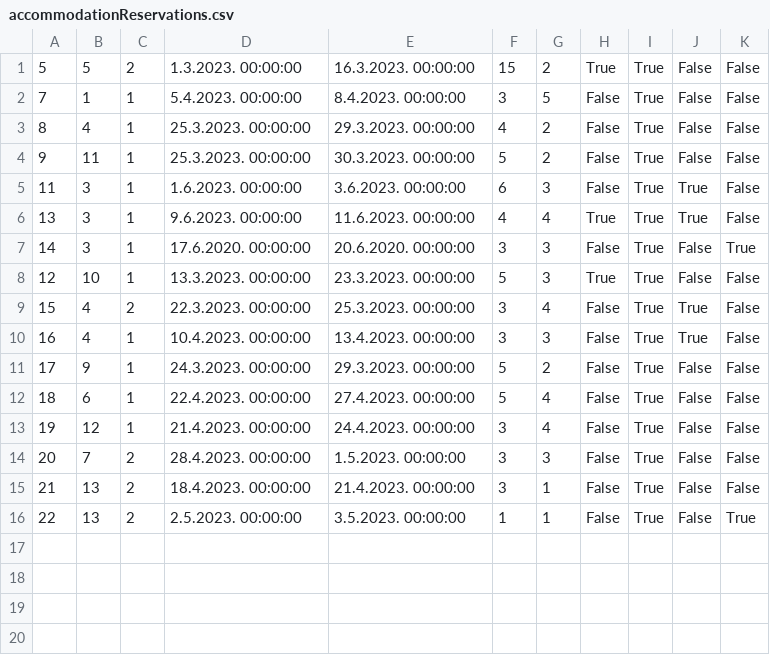
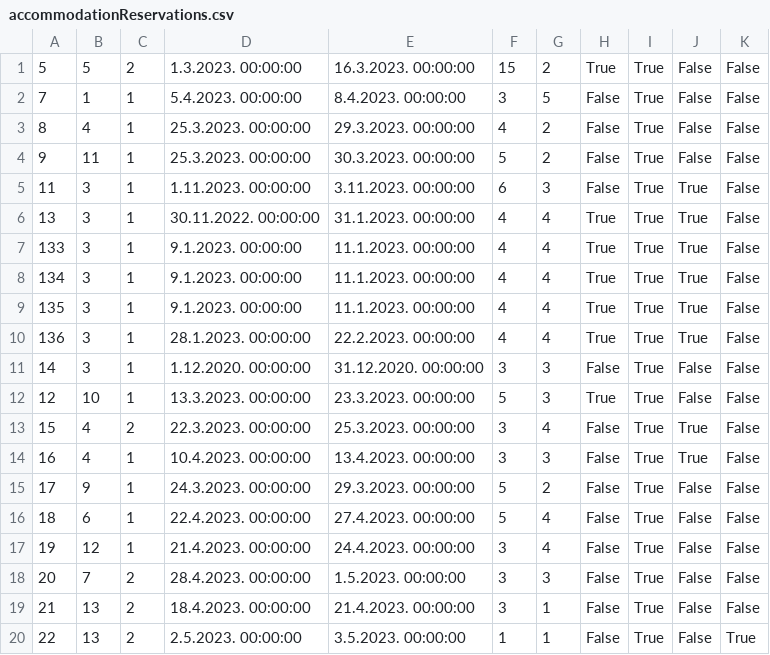
Before and after one commit to JovanDozic/sims-2023-group-4-team-A, a CSV file: sims-2023-group-4-team-A/SIMSProject/Resources/Data/accommodationReservations.csv, drawn as a sheet.

Commit message:
[Implemented Statistics Best feature]
When statistics view is opened, year (or month) with highest occupancy percentage will have trophy icon. Methor for calculating occupancy percentage is located in AccommodationStatisticService and it returns a number that shows how much was accommotation occupied (percentage of occupied days out of total days).

```diff
--- a/sims-2023-group-4-team-A/SIMSProject/Resources/Data/accommodationReservations.csv
+++ b/sims-2023-group-4-team-A/SIMSProject/Resources/Data/accommodationReservations.csv
@@ -4,5 +4,9 @@
 9|11|1|25.3.2023. 00:00:00|30.3.2023. 00:00:00|5|2|False|True|False|False
-11|3|1|1.6.2023. 00:00:00|3.6.2023. 00:00:00|6|3|False|True|True|False
-13|3|1|9.6.2023. 00:00:00|11.6.2023. 00:00:00|4|4|True|True|True|False
-14|3|1|17.6.2020. 00:00:00|20.6.2020. 00:00:00|3|3|False|True|False|True
+11|3|1|1.11.2023. 00:00:00|3.11.2023. 00:00:00|6|3|False|True|True|False
+13|3|1|30.11.2022. 00:00:00|31.1.2023. 00:00:00|4|4|True|True|True|False
+133|3|1|9.1.2023. 00:00:00|11.1.2023. 00:00:00|4|4|True|True|True|False
+134|3|1|9.1.2023. 00:00:00|11.1.2023. 00:00:00|4|4|True|True|True|False
+135|3|1|9.1.2023. 00:00:00|11.1.2023. 00:00:00|4|4|True|True|True|False
+136|3|1|28.1.2023. 00:00:00|22.2.2023. 00:00:00|4|4|True|True|True|False
+14|3|1|1.12.2020. 00:00:00|31.12.2020. 00:00:00|3|3|False|True|False|False
 12|10|1|13.3.2023. 00:00:00|23.3.2023. 00:00:00|5|3|True|True|False|False
```
Also changed, not shown: 9 other files.
